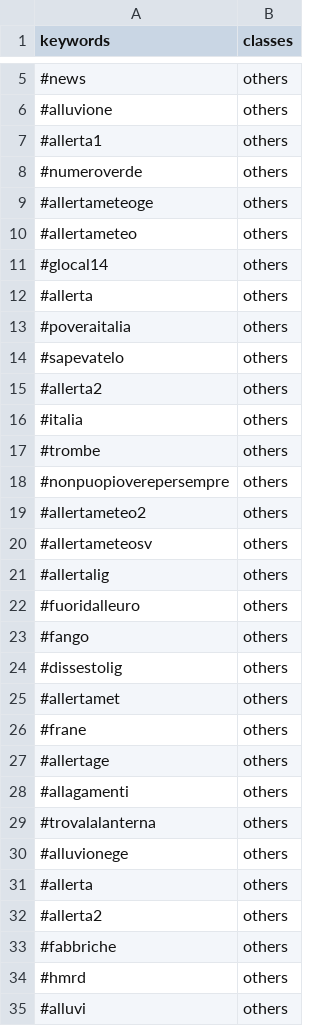
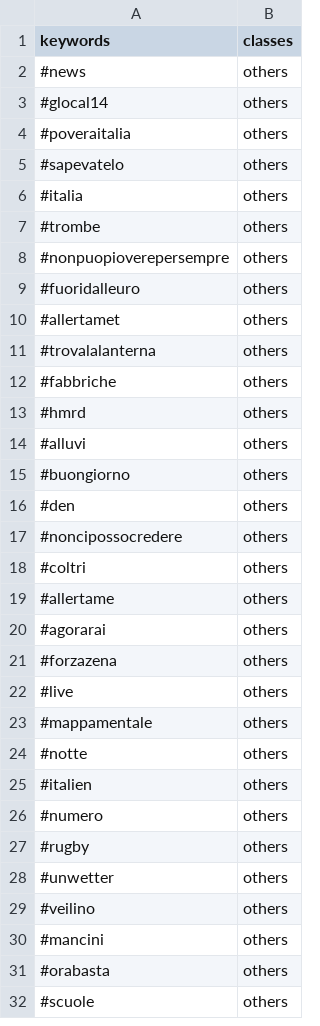
Before and after one commit to valenitna/twchannels_notations, a CSV file: allertameteoLIG/allertameteoLIG_hash_others.csv, drawn as a sheet; only a part is shown, gaps mark what is left out; the shorter side is filled out with more unchanged rows; the diff covers the shown part only.

```diff
--- a/allertameteoLIG/allertameteoLIG_hash_others.csv
+++ b/allertameteoLIG/allertameteoLIG_hash_others.csv
@@ -5,12 +2,5 @@
 "#news","others"
-"#alluvione","others"
-"#allerta1","others"
-"#numeroverde","others"
-"#allertameteoge","others"
-"#allertameteo","others"
 "#glocal14","others"
-"#allerta","others"
 "#poveraitalia","others"
 "#sapevatelo","others"
-"#allerta2","others"
 "#italia","others"
@@ -18,16 +8,5 @@
 "#nonpuopioverepersempre","others"
-"#allertameteo2","others"
-"#allertameteosv","others"
-"#allertalig","others"
 "#fuoridalleuro","others"
-"#fango","others"
-"#dissestolig","others"
 "#allertamet","others"
-"#frane","others"
-"#allertage","others"
-"#allagamenti","others"
 "#trovalalanterna","others"
-"#alluvionege","others"
-"#allerta","others"
-"#allerta2","others"
 "#fabbriche","others"
```
Also changed, not shown: 60 removed rows elsewhere in this file, allertameteoPIE/allertameteoPIE_hash_others.csv, allertameteoTOS/allertameteoTOS_hash_others.csv.
